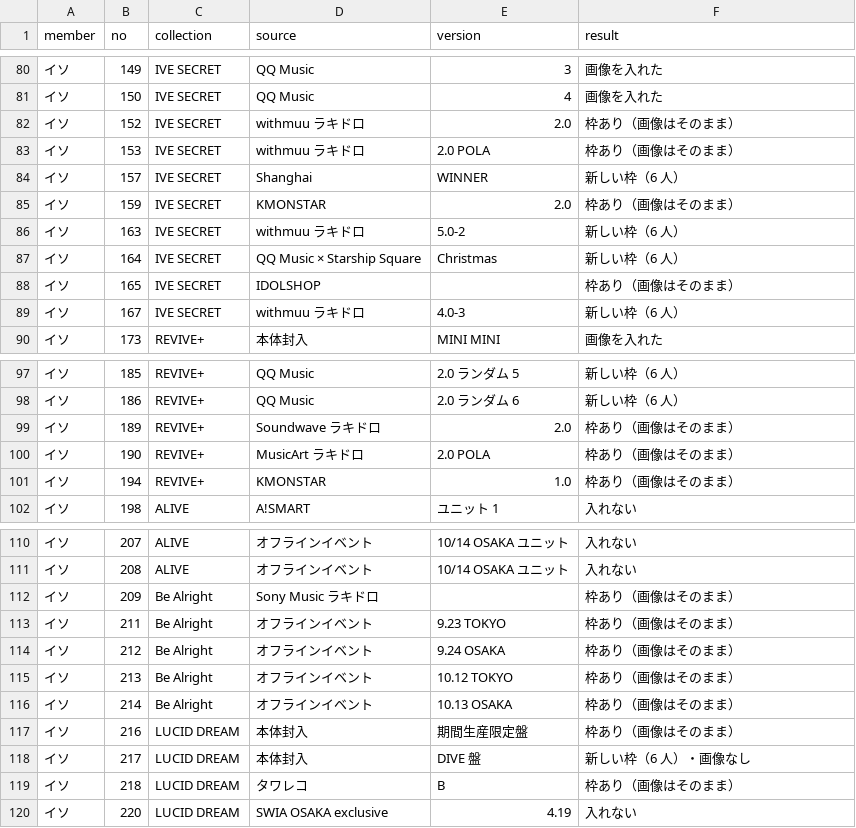
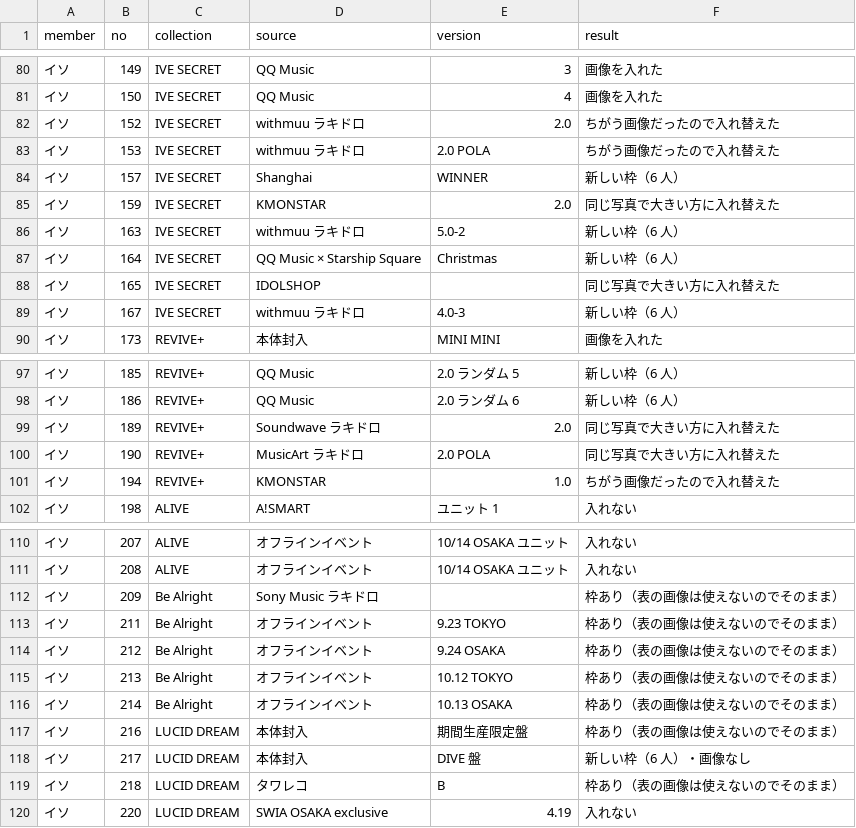
Before and after one commit to kazukinakazawa122-debug/pocamaster, a CSV file: tools/crop/out/ida_check_report.csv, drawn as a sheet; only a part is shown, gaps mark what is left out; the diff covers the shown part only.

```diff
--- a/tools/crop/out/ida_check_report.csv
+++ b/tools/crop/out/ida_check_report.csv
@@ -81,9 +81,9 @@
 イソ,150,IVE SECRET,QQ Music,4,画像を入れた
-イソ,152,IVE SECRET,withmuu ラキドロ,2.0,枠あり（画像はそのまま）
-イソ,153,IVE SECRET,withmuu ラキドロ,2.0 POLA,枠あり（画像はそのまま）
+イソ,152,IVE SECRET,withmuu ラキドロ,2.0,ちがう画像だったので入れ替えた
+イソ,153,IVE SECRET,withmuu ラキドロ,2.0 POLA,ちがう画像だったので入れ替えた
 イソ,157,IVE SECRET,Shanghai,WINNER,新しい枠（6 人）
-イソ,159,IVE SECRET,KMONSTAR,2.0,枠あり（画像はそのまま）
+イソ,159,IVE SECRET,KMONSTAR,2.0,同じ写真で大きい方に入れ替えた
 イソ,163,IVE SECRET,withmuu ラキドロ,5.0-2,新しい枠（6 人）
 イソ,164,IVE SECRET,QQ Music × Starship Square,Christmas,新しい枠（6 人）
-イソ,165,IVE SECRET,IDOLSHOP,,枠あり（画像はそのまま）
+イソ,165,IVE SECRET,IDOLSHOP,,同じ写真で大きい方に入れ替えた
 イソ,167,IVE SECRET,withmuu ラキドロ,4.0-3,新しい枠（6 人）
@@ -98,5 +98,5 @@
 イソ,186,REVIVE+,QQ Music,2.0 ランダム 6,新しい枠（6 人）
-イソ,189,REVIVE+,Soundwave ラキドロ,2.0,枠あり（画像はそのまま）
-イソ,190,REVIVE+,MusicArt ラキドロ,2.0 POLA,枠あり（画像はそのまま）
-イソ,194,REVIVE+,KMONSTAR,1.0,枠あり（画像はそのまま）
+イソ,189,REVIVE+,Soundwave ラキドロ,2.0,同じ写真で大きい方に入れ替えた
+イソ,190,REVIVE+,MusicArt ラキドロ,2.0 POLA,同じ写真で大きい方に入れ替えた
+イソ,194,REVIVE+,KMONSTAR,1.0,ちがう画像だったので入れ替えた
 イソ,198,ALIVE,A!SMART,ユニット 1,入れない
@@ -111,10 +111,10 @@
 イソ,208,ALIVE,オフラインイベント,10/14 OSAKA ユニット,入れない
-イソ,209,Be Alright,Sony Music ラキドロ,,枠あり（画像はそのまま）
-イソ,211,Be Alright,オフラインイベント,9.23 TOKYO,枠あり（画像はそのまま）
-イソ,212,Be Alright,オフラインイベント,9.24 OSAKA,枠あり（画像はそのまま）
-イソ,213,Be Alright,オフラインイベント,10.12 TOKYO,枠あり（画像はそのまま）
-イソ,214,Be Alright,オフラインイベント,10.13 OSAKA,枠あり（画像はそのまま）
-イソ,216,LUCID DREAM,本体封入,期間生産限定盤,枠あり（画像はそのまま）
+イソ,209,Be Alright,Sony Music ラキドロ,,枠あり（表の画像は使えないのでそのまま）
+イソ,211,Be Alright,オフラインイベント,9.23 TOKYO,枠あり（表の画像は使えないのでそのまま）
+イソ,212,Be Alright,オフラインイベント,9.24 OSAKA,枠あり（表の画像は使えないのでそのまま）
+イソ,213,Be Alright,オフラインイベント,10.12 TOKYO,枠あり（表の画像は使えないのでそのまま）
+イソ,214,Be Alright,オフラインイベント,10.13 OSAKA,枠あり（表の画像は使えないのでそのまま）
+イソ,216,LUCID DREAM,本体封入,期間生産限定盤,枠あり（表の画像は使えないのでそのまま）
 イソ,217,LUCID DREAM,本体封入,DIVE 盤,新しい枠（6 人）・画像なし
-イソ,218,LUCID DREAM,タワレコ,B,枠あり（画像はそのまま）
+イソ,218,LUCID DREAM,タワレコ,B,枠あり（表の画像は使えないのでそのまま）
 イソ,220,LUCID DREAM,SWIA OSAKA exclusive,4.19,入れない
```
Also changed, not shown: 30 edited cells elsewhere in this file, 4 other files.
